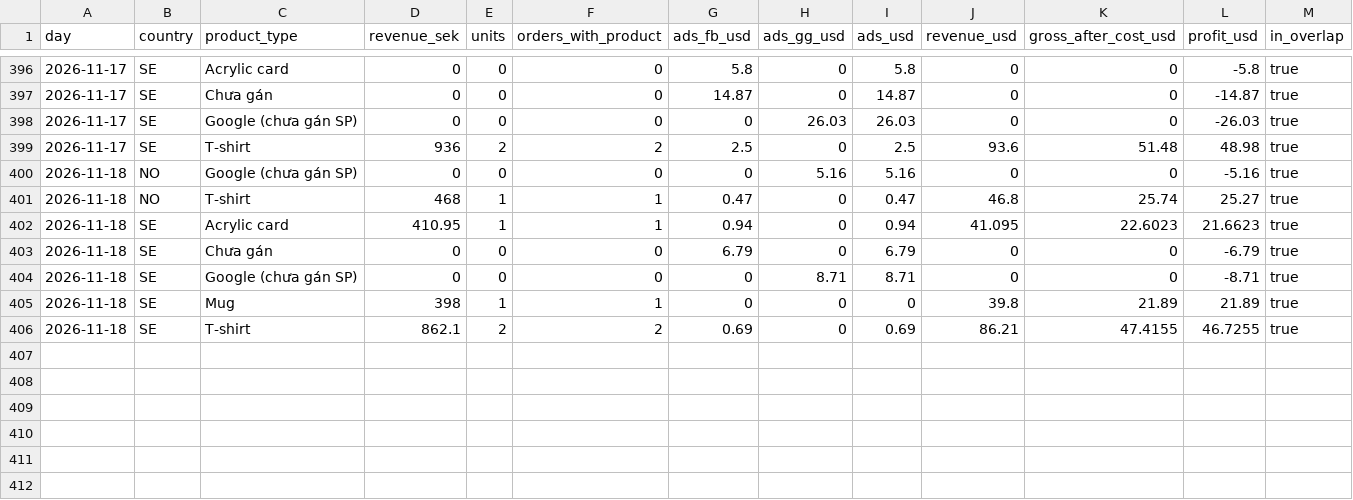
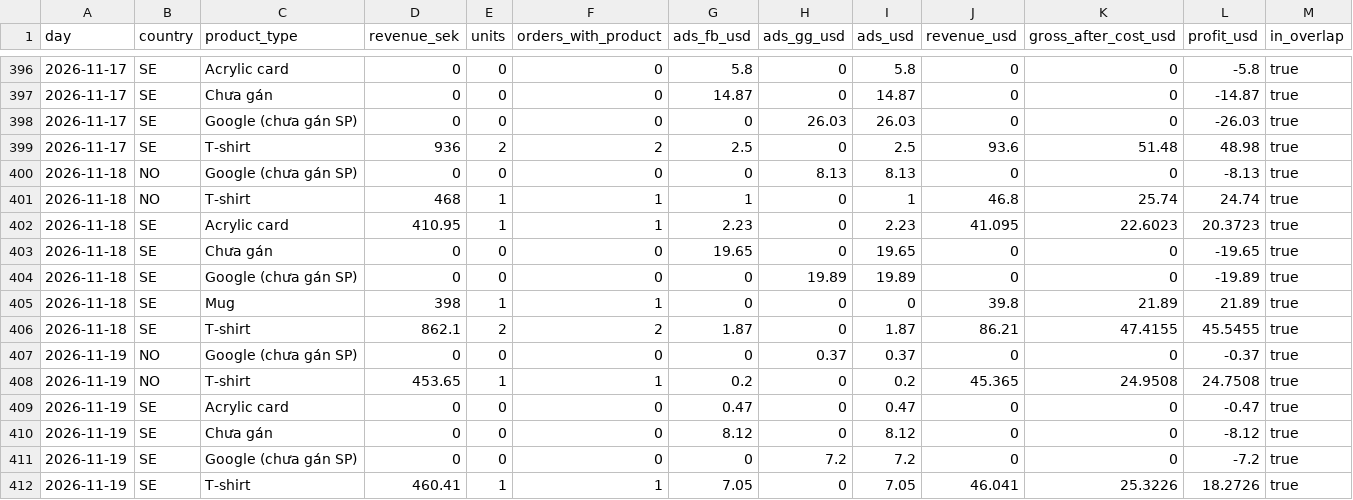
Before and after one commit to tiendatpham2407-bot/dashboard, a CSV file: report_daily.csv, drawn as a sheet; only a part is shown, gaps mark what is left out.

Commit message:
Cập nhật report_daily.csv 2026-11-20 09:32

```diff
--- a/report_daily.csv
+++ b/report_daily.csv
@@ -399,8 +399,14 @@ day,country,product_type,revenue_sek,units,orders_with_product,ads_fb_usd,ads_gg
 2026-11-17,SE,T-shirt,936,2,2,2.5,0,2.5,93.6,51.48,48.98,true
-2026-11-18,NO,Google (chưa gán SP),0,0,0,0,5.16,5.16,0,0,-5.16,true
-2026-11-18,NO,T-shirt,468,1,1,0.47,0,0.47,46.8,25.74,25.27,true
-2026-11-18,SE,Acrylic card,410.95,1,1,0.94,0,0.94,41.095,22.6023,21.6623,true
-2026-11-18,SE,Chưa gán,0,0,0,6.79,0,6.79,0,0,-6.79,true
-2026-11-18,SE,Google (chưa gán SP),0,0,0,0,8.71,8.71,0,0,-8.71,true
+2026-11-18,NO,Google (chưa gán SP),0,0,0,0,8.13,8.13,0,0,-8.13,true
+2026-11-18,NO,T-shirt,468,1,1,1,0,1,46.8,25.74,24.74,true
+2026-11-18,SE,Acrylic card,410.95,1,1,2.23,0,2.23,41.095,22.6023,20.3723,true
+2026-11-18,SE,Chưa gán,0,0,0,19.65,0,19.65,0,0,-19.65,true
+2026-11-18,SE,Google (chưa gán SP),0,0,0,0,19.89,19.89,0,0,-19.89,true
 2026-11-18,SE,Mug,398,1,1,0,0,0,39.8,21.89,21.89,true
-2026-11-18,SE,T-shirt,862.1,2,2,0.69,0,0.69,86.21,47.4155,46.7255,true
+2026-11-18,SE,T-shirt,862.1,2,2,1.87,0,1.87,86.21,47.4155,45.5455,true
+2026-11-19,NO,Google (chưa gán SP),0,0,0,0,0.37,0.37,0,0,-0.37,true
+2026-11-19,NO,T-shirt,453.65,1,1,0.2,0,0.2,45.365,24.9508,24.7508,true
+2026-11-19,SE,Acrylic card,0,0,0,0.47,0,0.47,0,0,-0.47,true
+2026-11-19,SE,Chưa gán,0,0,0,8.12,0,8.12,0,0,-8.12,true
+2026-11-19,SE,Google (chưa gán SP),0,0,0,0,7.2,7.2,0,0,-7.2,true
+2026-11-19,SE,T-shirt,460.41,1,1,7.05,0,7.05,46.041,25.3226,18.2726,true
```
